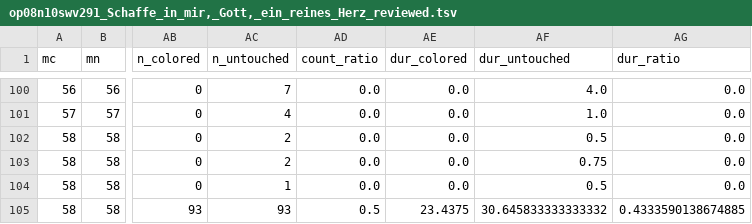
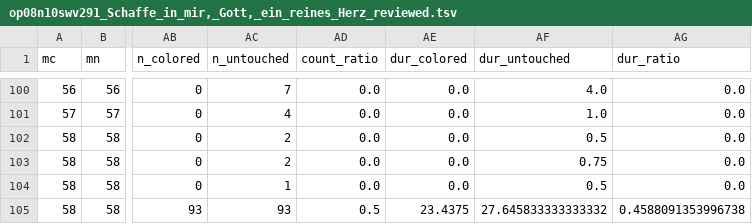
Before and after one commit to DCMLab/kleine_geistliche_konzerte, a TSV file: reviewed/op08n10swv291_Schaffe_in_mir,_Gott,_ein_reines_Herz_reviewed.tsv, drawn as a sheet; only a part is shown, gaps mark what is left out; the diff names each change by its address in the sheet, - before the commit and + after, or states it on an @@ line.

```diff
--- a/reviewed/op08n10swv291_Schaffe_in_mir,_Gott,_ein_reines_Herz_reviewed.tsv
+++ b/reviewed/op08n10swv291_Schaffe_in_mir,_Gott,_ein_reines_Herz_reviewed.tsv
-AF105 (dur_untouched): 30.645833333333332
+AF105 (dur_untouched): 27.645833333333332
-AG105 (dur_ratio): 0.4333590138674885
+AG105 (dur_ratio): 0.4588091353996738
```
Also changed, not shown: metadata.tsv, notes/op08n10swv291_Schaffe_in_mir,_Gott,_ein_reines_Herz.notes.tsv, 3 other files.
